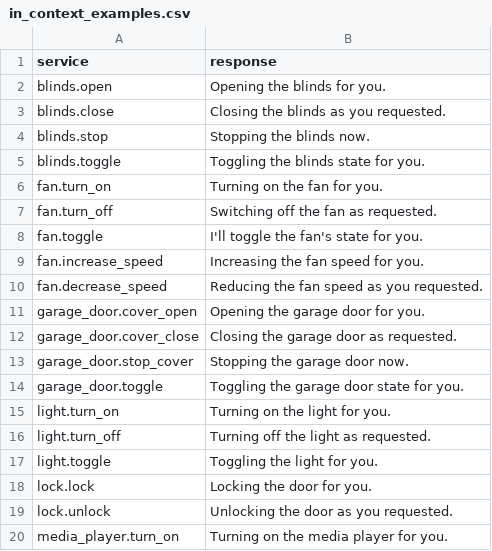
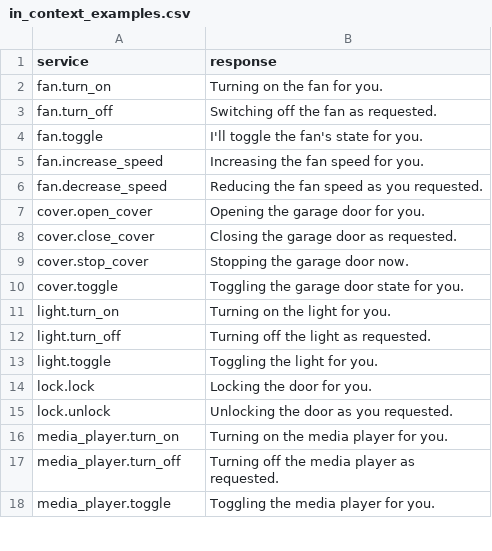
Before and after one commit to acon96/home-llm, a CSV file: custom_components/llama_conversation/in_context_examples.csv, drawn as a sheet; only a part is shown; the shorter side is filled out with more unchanged rows.

Commit message:
don't filter out all ICL examples

```diff
--- a/custom_components/llama_conversation/in_context_examples.csv
+++ b/custom_components/llama_conversation/in_context_examples.csv
@@ -1,6 +1,2 @@
 service,response
-blinds.open,Opening the blinds for you.
-blinds.close,Closing the blinds as you requested.
-blinds.stop,Stopping the blinds now.
-blinds.toggle,Toggling the blinds state for you.
 fan.turn_on,Turning on the fan for you.
@@ -10,6 +6,6 @@ fan.increase_speed,Increasing the fan speed for you.
 fan.decrease_speed,Reducing the fan speed as you requested.
-garage_door.cover_open,Opening the garage door for you.
-garage_door.cover_close,Closing the garage door as requested.
-garage_door.stop_cover,Stopping the garage door now.
-garage_door.toggle,Toggling the garage door state for you.
+cover.open_cover,Opening the garage door for you.
+cover.close_cover,Closing the garage door as requested.
+cover.stop_cover,Stopping the garage door now.
+cover.toggle,Toggling the garage door state for you.
 light.turn_on,Turning on the light for you.
```
Also changed, not shown: 1 other file.
